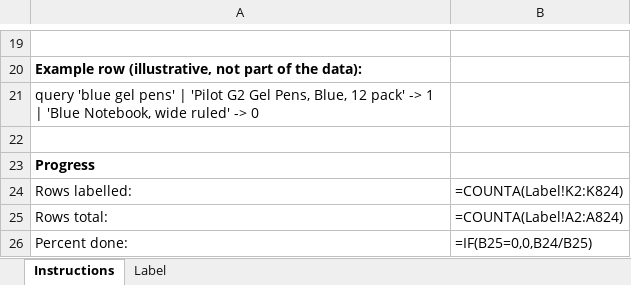
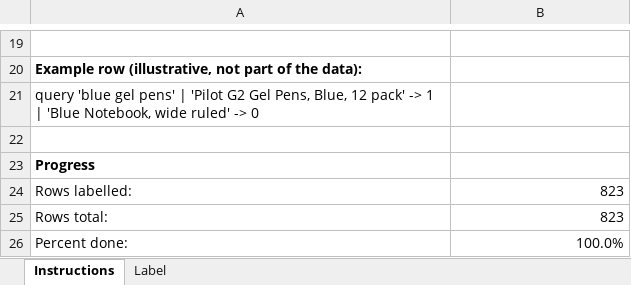
Before and after one commit to abhibarnwal707/CartRank, an Excel workbook: evals/queries/demo_labelling_sheet.xlsx, sheet Instructions, drawn as a sheet; only a part is shown, gaps mark what is left out; values as stored, in another font and other column widths than the file's, no borders; formulas without a stored value are shown as written; charts and pictures not drawn; the diff names each change by its address in the sheet, - before the commit and + after, or states it on an @@ line.

```diff
--- a/evals/queries/demo_labelling_sheet.xlsx (sheet Instructions)
+++ b/evals/queries/demo_labelling_sheet.xlsx (sheet Instructions)
-B24: =COUNTA(Label!K2:K824)
+B24: 823
-B25: =COUNTA(Label!A2:A824)
+B25: 823
-B26: =IF(B25=0,0,B24/B25)
+B26: 100.0%
```
Also changed, not shown: sheet Label, charts or pictures, 36 other files.
